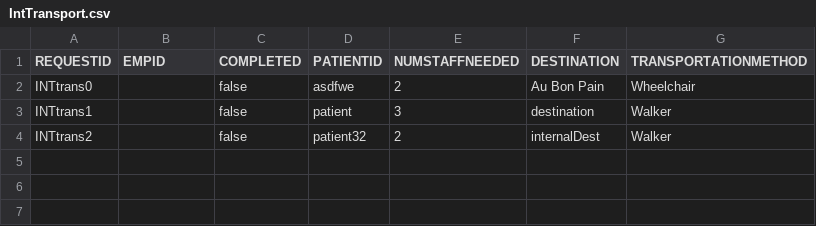
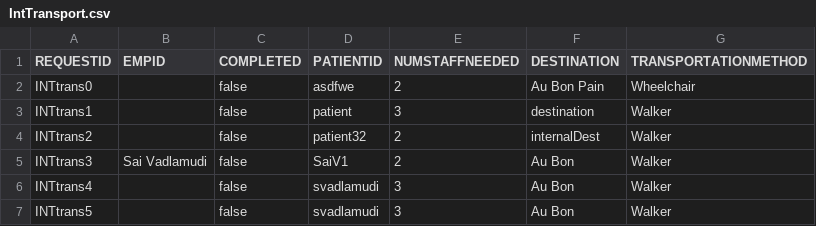
Before and after one commit to dacs30/software-engineering-project, a CSV file: data/services/IntTransport.csv, drawn as a sheet; the diff names each change by its address in the sheet, - before the commit and + after, or states it on an @@ line.

```diff
--- a/data/services/IntTransport.csv
+++ b/data/services/IntTransport.csv
+row 5: INTtrans3 | Sai Vadlamudi | false | SaiV1 | 2 | Au Bon | Walker
+row 6: INTtrans4 |  | false | svadlamudi | 3 | Au Bon | Walker
+row 7: INTtrans5 |  | false | svadlamudi | 3 | Au Bon | Walker
```
Also changed, not shown: data/services/ExtTransport.CSV, data/services/FoodDelivery.csv, 5 other files.
